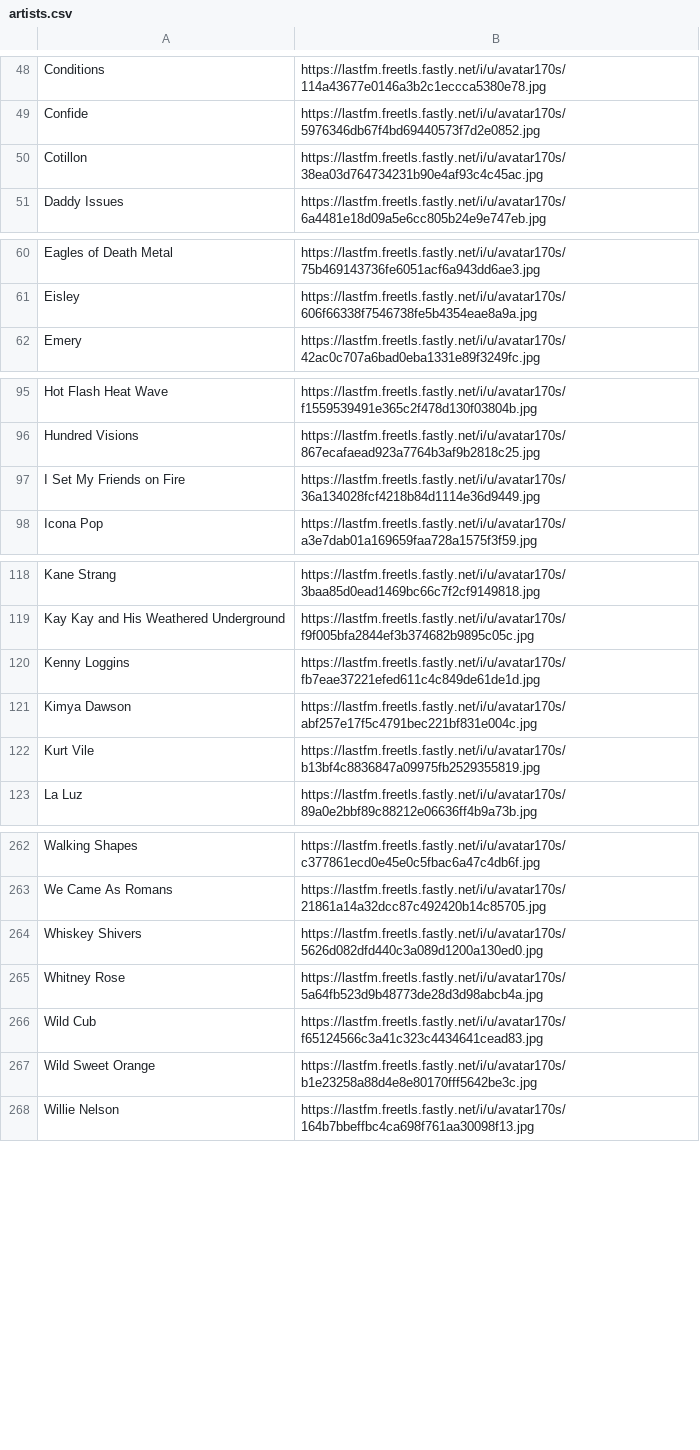
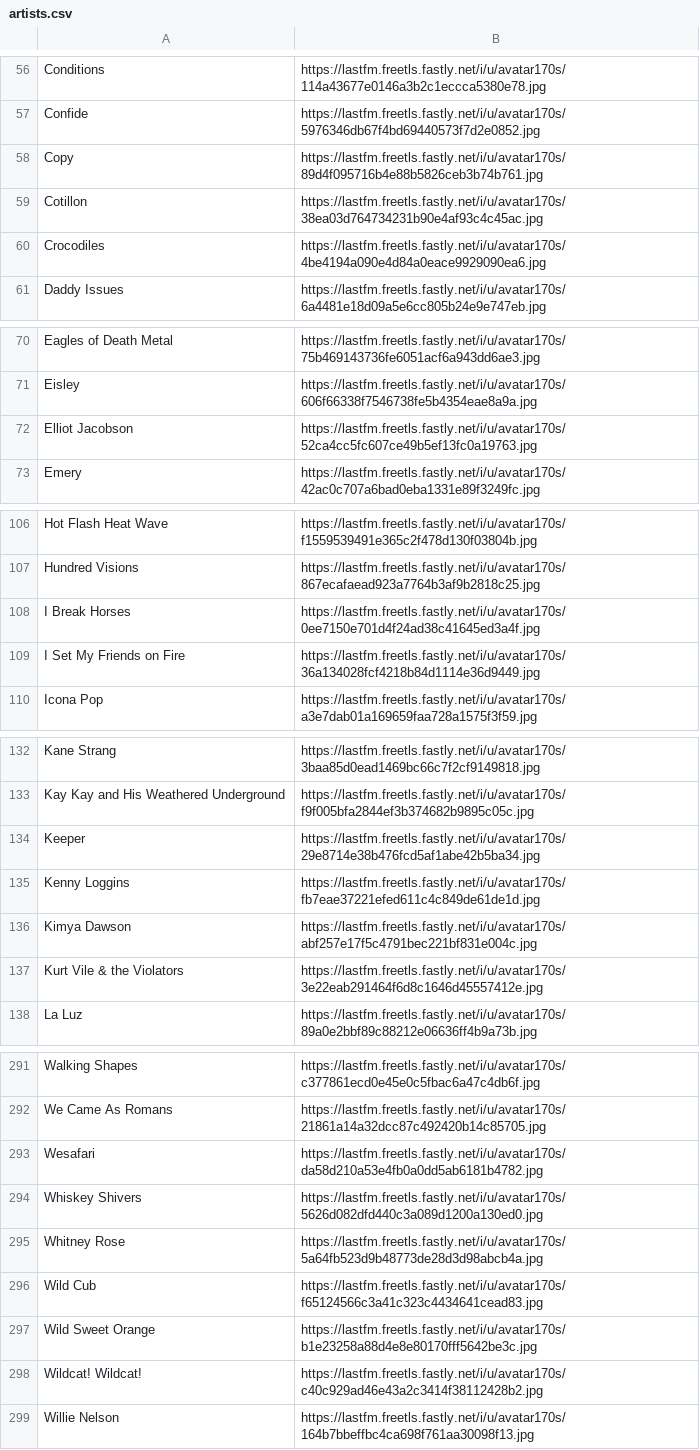
Before and after one commit to shiruken/csullender.com, a CSV file: data/artists.csv, drawn as a sheet; only a part is shown, gaps mark what is left out; the diff covers the shown part only.

```diff
--- a/data/artists.csv
+++ b/data/artists.csv
@@ -49,3 +57,5 @@ Conditions,https://lastfm.freetls.fastly.net/i/u/avatar170s/114a43677e0146a3b2c1
 Confide,https://lastfm.freetls.fastly.net/i/u/avatar170s/5976346db67f4bd69440573f7d2e0852.jpg
+Copy,https://lastfm.freetls.fastly.net/i/u/avatar170s/89d4f095716b4e88b5826ceb3b74b761.jpg
 Cotillon,https://lastfm.freetls.fastly.net/i/u/avatar170s/38ea03d764734231b90e4af93c4c45ac.jpg
+Crocodiles,https://lastfm.freetls.fastly.net/i/u/avatar170s/4be4194a090e4d84a0eace9929090ea6.jpg
 Daddy Issues,https://lastfm.freetls.fastly.net/i/u/avatar170s/6a4481e18d09a5e6cc805b24e9e747eb.jpg
@@ -61,2 +71,3 @@ Eagles of Death Metal,https://lastfm.freetls.fastly.net/i/u/avatar170s/75b469143
 Eisley,https://lastfm.freetls.fastly.net/i/u/avatar170s/606f66338f7546738fe5b4354eae8a9a.jpg
+Elliot Jacobson,https://lastfm.freetls.fastly.net/i/u/avatar170s/52ca4cc5fc607ce49b5ef13fc0a19763.jpg
 Emery,https://lastfm.freetls.fastly.net/i/u/avatar170s/42ac0c707a6bad0eba1331e89f3249fc.jpg
@@ -96,2 +107,3 @@ Hot Flash Heat Wave,https://lastfm.freetls.fastly.net/i/u/avatar170s/f1559539491
 Hundred Visions,https://lastfm.freetls.fastly.net/i/u/avatar170s/867ecafaead923a7764b3af9b2818c25.jpg
+I Break Horses,https://lastfm.freetls.fastly.net/i/u/avatar170s/0ee7150e701d4f24ad38c41645ed3a4f.jpg
 I Set My Friends on Fire,https://lastfm.freetls.fastly.net/i/u/avatar170s/36a134028fcf4218b84d1114e36d9449.jpg
@@ -119,5 +133,6 @@ Kane Strang,https://lastfm.freetls.fastly.net/i/u/avatar170s/3baa85d0ead1469bc66
 Kay Kay and His Weathered Underground,https://lastfm.freetls.fastly.net/i/u/avatar170s/f9f005bfa2844ef3b374682b9895c05c.jpg
+Keeper,https://lastfm.freetls.fastly.net/i/u/avatar170s/29e8714e38b476fcd5af1abe42b5ba34.jpg
 Kenny Loggins,https://lastfm.freetls.fastly.net/i/u/avatar170s/fb7eae37221efed611c4c849de61de1d.jpg
 Kimya Dawson,https://lastfm.freetls.fastly.net/i/u/avatar170s/abf257e17f5c4791bec221bf831e004c.jpg
-Kurt Vile,https://lastfm.freetls.fastly.net/i/u/avatar170s/b13bf4c8836847a09975fb2529355819.jpg
+Kurt Vile & the Violators,https://lastfm.freetls.fastly.net/i/u/avatar170s/3e22eab291464f6d8c1646d45557412e.jpg
 La Luz,https://lastfm.freetls.fastly.net/i/u/avatar170s/89a0e2bbf89c88212e06636ff4b9a73b.jpg
@@ -263,2 +292,3 @@ Walking Shapes,https://lastfm.freetls.fastly.net/i/u/avatar170s/c377861ecd0e45e0
 We Came As Romans,https://lastfm.freetls.fastly.net/i/u/avatar170s/21861a14a32dcc87c492420b14c85705.jpg
+Wesafari,https://lastfm.freetls.fastly.net/i/u/avatar170s/da58d210a53e4fb0a0dd5ab6181b4782.jpg
 Whiskey Shivers,https://lastfm.freetls.fastly.net/i/u/avatar170s/5626d082dfd440c3a089d1200a130ed0.jpg
@@ -267,2 +297,3 @@ Wild Cub,https://lastfm.freetls.fastly.net/i/u/avatar170s/f65124566c3a41c323c443
 Wild Sweet Orange,https://lastfm.freetls.fastly.net/i/u/avatar170s/b1e23258a88d4e8e80170fff5642be3c.jpg
+Wildcat! Wildcat!,https://lastfm.freetls.fastly.net/i/u/avatar170s/c40c929ad46e43a2c3414f38112428b2.jpg
 Willie Nelson,https://lastfm.freetls.fastly.net/i/u/avatar170s/164b7bbeffbc4ca698f761aa30098f13.jpg
```
Also changed, not shown: 26 added rows and 2 removed rows elsewhere in this file.
